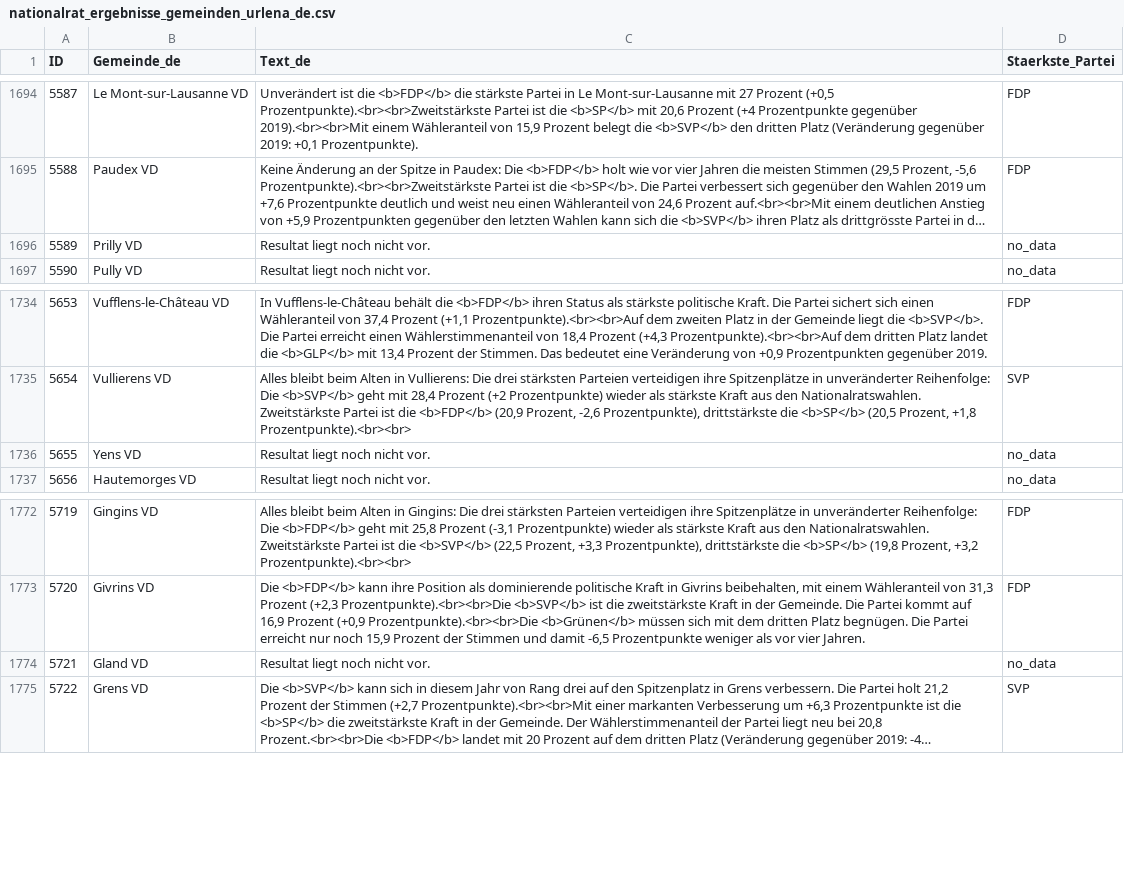
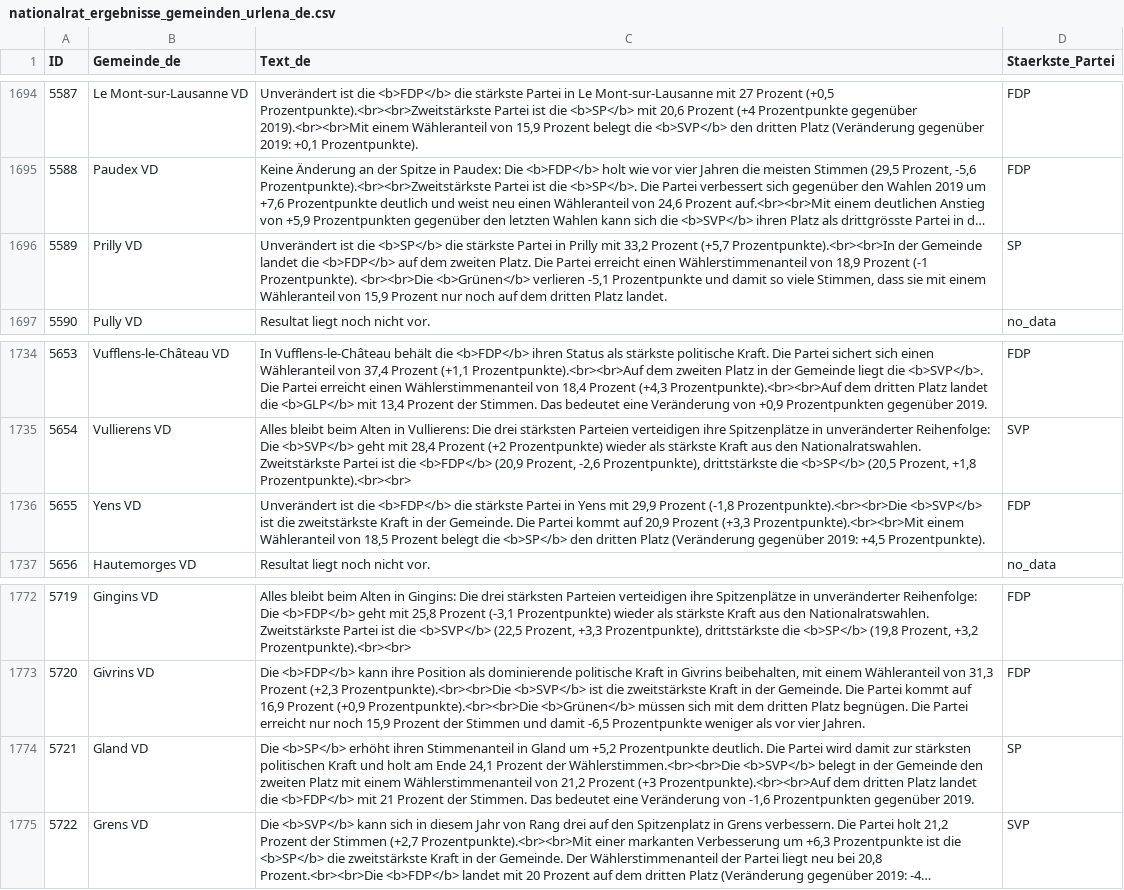
Before and after one commit to awp-finanznachrichten/sda_eidgenoessische_wahlen_datafeed, a CSV file: Output/nationalrat_ergebnisse_gemeinden_urlena_de.csv, drawn as a sheet; only a part is shown, gaps mark what is left out; long unchanged cells end in …; the diff names each change by its address in the sheet, - before the commit and + after, or states it on an @@ line.

```diff
--- a/Output/nationalrat_ergebnisse_gemeinden_urlena_de.csv
+++ b/Output/nationalrat_ergebnisse_gemeinden_urlena_de.csv
-C1696 (Text_de): Resultat liegt noch nicht vor.
+C1696 (Text_de): Unverändert ist die <b>SP</b> die stärkste Partei in Prilly mit 33,2 Prozent (+5,7 Prozentpunkte).<br><br>In der Gemeinde landet die <b>FDP</b> auf dem zweiten Platz. Die Partei erreicht einen Wählerstimmenanteil von 18,9 Prozent (-1 Prozentpunkte). <br><br>Die <b>Grünen</b> verlieren -5,1 Prozentpunkte und damit so viele Stimmen, dass sie mit einem Wähleranteil von 15,9 Prozent nur noch auf dem dritten Platz landet.
-D1696 (Staerkste_Partei): no_data
+D1696 (Staerkste_Partei): SP
-C1736 (Text_de): Resultat liegt noch nicht vor.
+C1736 (Text_de): Unverändert ist die <b>FDP</b> die stärkste Partei in Yens mit 29,9 Prozent (-1,8 Prozentpunkte).<br><br>Die <b>SVP</b> ist die zweitstärkste Kraft in der Gemeinde. Die Partei kommt auf 20,9 Prozent (+3,3 Prozentpunkte).<br><br>Mit einem Wähleranteil von 18,5 Prozent belegt die <b>SP</b> den dritten Platz (Veränderung gegenüber 2019: +4,5 Prozentpunkte).
-D1736 (Staerkste_Partei): no_data
+D1736 (Staerkste_Partei): FDP
-C1774 (Text_de): Resultat liegt noch nicht vor.
+C1774 (Text_de): Die <b>SP</b> erhöht ihren Stimmenanteil in Gland um +5,2 Prozentpunkte deutlich. Die Partei wird damit zur stärksten politischen Kraft und holt am Ende 24,1 Prozent der Wählerstimmen.<br><br>Die <b>SVP</b> belegt in der Gemeinde den zweiten Platz mit einem Wählerstimmenanteil von 21,2 Prozent (+3 Prozentpunkte).<br><br>Auf dem dritten Platz landet die <b>FDP</b> mit 21 Prozent der Stimmen. Das bedeutet eine Veränderung von -1,6 Prozentpunkten gegenüber 2019.
-D1774 (Staerkste_Partei): no_data
+D1774 (Staerkste_Partei): SP
```
Also changed, not shown: Output/nationalrat_ergebnisse_gemeinden_urlena_fr.csv, Output/nationalrat_ergebnisse_gemeinden_urlena_it.csv, 7 other files.
